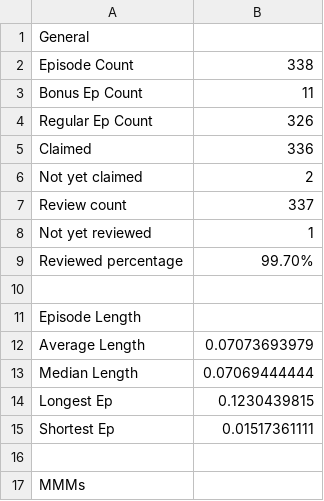
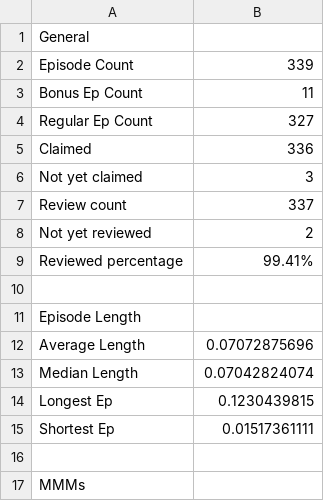
Before and after one commit to jbennygold/transcript-app, a CSV file: data/sheet-backup/some-aggregation.values.csv, drawn as a sheet; only a part is shown.

```diff
--- a/data/sheet-backup/some-aggregation.values.csv
+++ b/data/sheet-backup/some-aggregation.values.csv
@@ -1,14 +1,14 @@
 General
-Episode Count,338
+Episode Count,339
 Bonus Ep Count,11
-Regular Ep Count,326
+Regular Ep Count,327
 Claimed,336
-Not yet claimed,2
+Not yet claimed,3
 Review count,337
-Not yet reviewed,1
-Reviewed percentage,99.70%
+Not yet reviewed,2
+Reviewed percentage,99.41%
 
 Episode Length
-Average Length,0.07073693979
-Median Length,0.07069444444
+Average Length,0.07072875696
+Median Length,0.07042824074
 Longest Ep,0.1230439815
```
Also changed, not shown: data/sheet-backup/jason-fields.values.csv, data/sheet-backup/pod-data-detail.formulas.csv, 3 other files.
